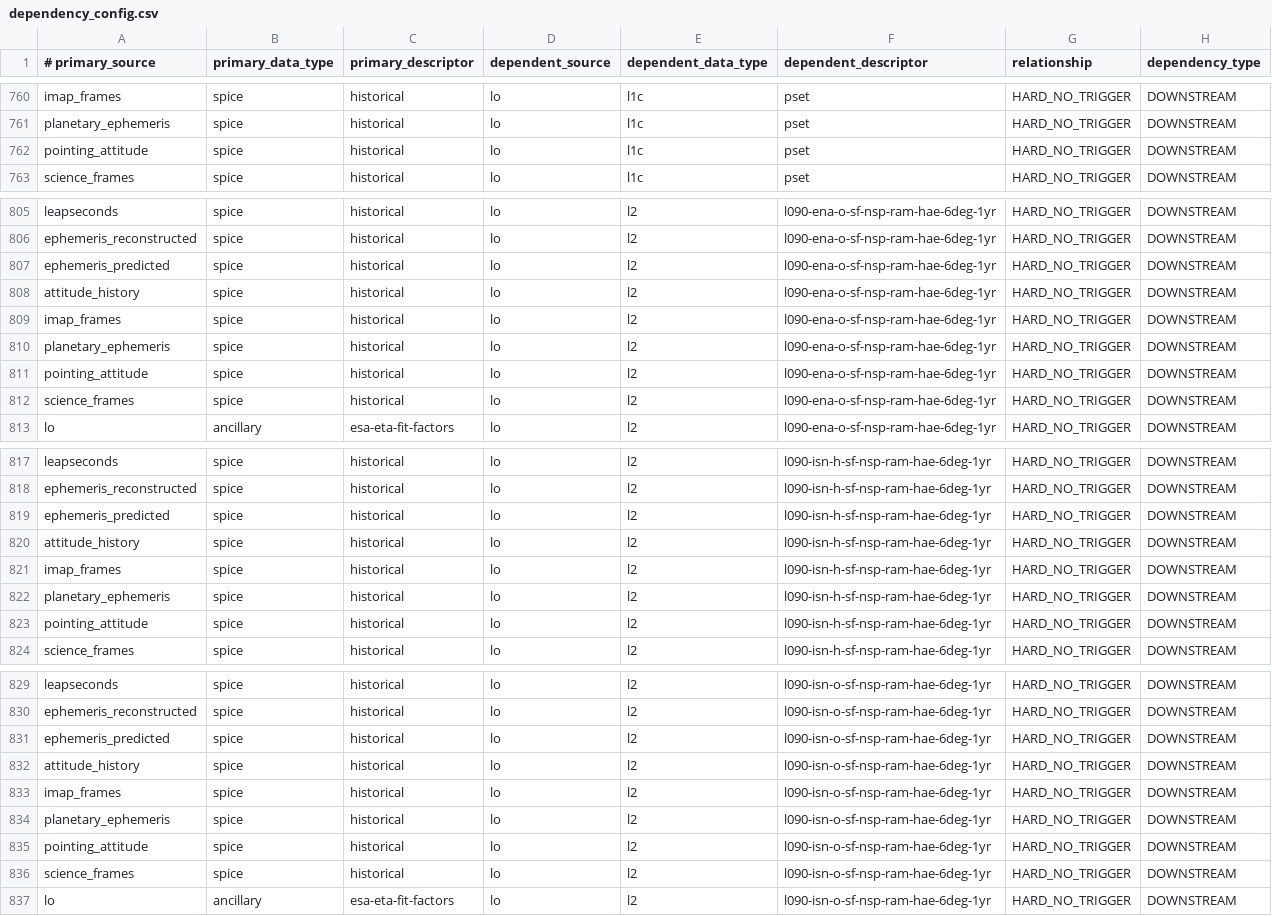
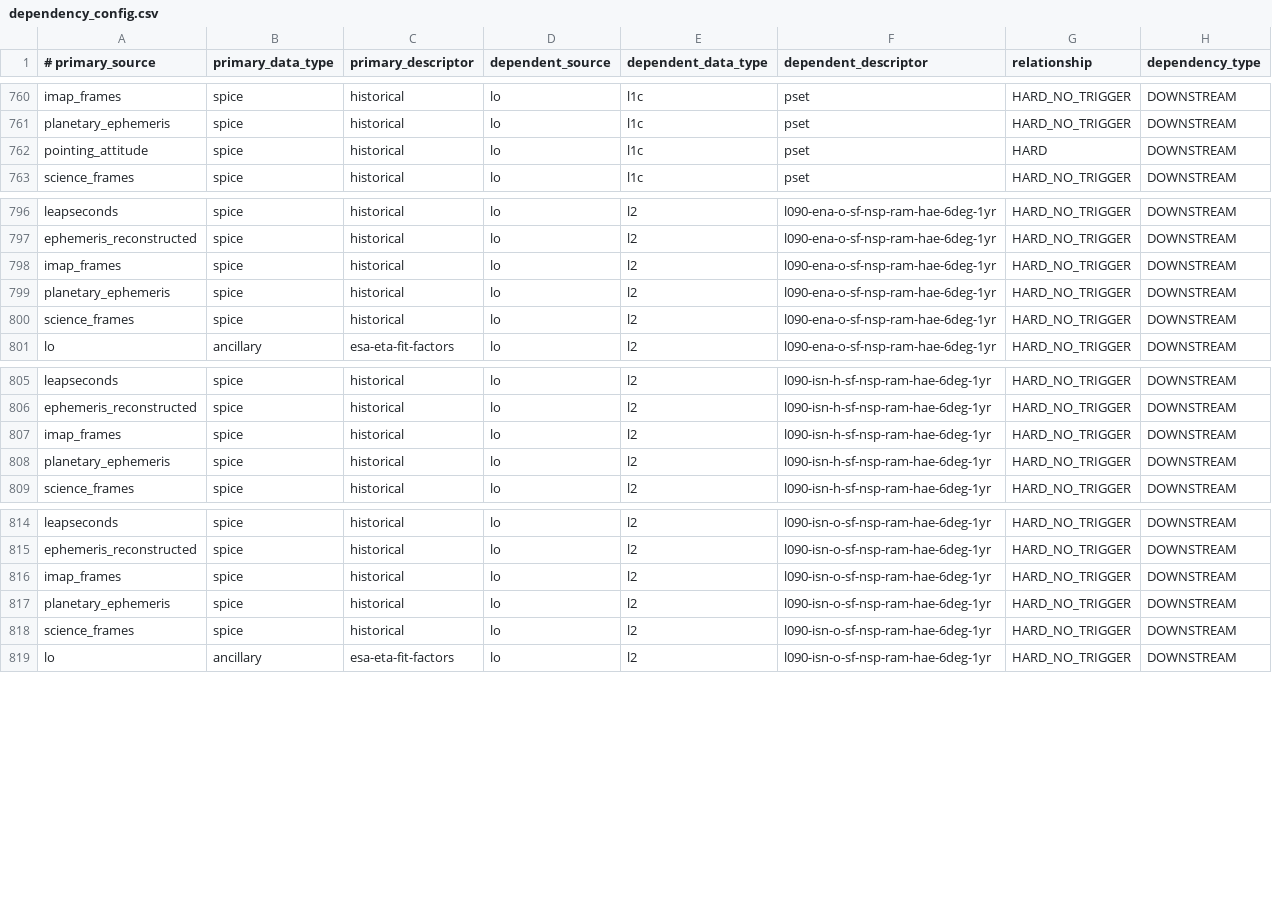
Before and after one commit to laspsandoval/sds-data-manager, a CSV file: sds_data_manager/lambda_code/SDSCode/pipeline_lambdas/dependency_config.csv, drawn as a sheet; only a part is shown, gaps mark what is left out; the diff covers the shown part only.

```diff
--- a/sds_data_manager/lambda_code/SDSCode/pipeline_lambdas/dependency_config.csv
+++ b/sds_data_manager/lambda_code/SDSCode/pipeline_lambdas/dependency_config.csv
@@ -761,3 +761,3 @@ imap_frames, spice, historical, lo, l1c, pset, HARD_NO_TRIGGER, DOWNSTREAM
 planetary_ephemeris, spice, historical, lo, l1c, pset, HARD_NO_TRIGGER, DOWNSTREAM
-pointing_attitude, spice, historical, lo, l1c, pset, HARD_NO_TRIGGER, DOWNSTREAM
+pointing_attitude, spice, historical, lo, l1c, pset, HARD, DOWNSTREAM
 science_frames, spice, historical, lo, l1c, pset, HARD_NO_TRIGGER, DOWNSTREAM
@@ -806,7 +797,4 @@ leapseconds, spice, historical, lo, l2, l090-ena-o-sf-nsp-ram-hae-6deg-1yr, HARD
 ephemeris_reconstructed, spice, historical, lo, l2, l090-ena-o-sf-nsp-ram-hae-6deg-1yr, HARD_NO_TRIGGER, DOWNSTREAM
-ephemeris_predicted, spice, historical, lo, l2, l090-ena-o-sf-nsp-ram-hae-6deg-1yr, HARD_NO_TRIGGER, DOWNSTREAM
-attitude_history, spice, historical, lo, l2, l090-ena-o-sf-nsp-ram-hae-6deg-1yr, HARD_NO_TRIGGER, DOWNSTREAM
 imap_frames, spice, historical, lo, l2, l090-ena-o-sf-nsp-ram-hae-6deg-1yr, HARD_NO_TRIGGER, DOWNSTREAM
 planetary_ephemeris, spice, historical, lo, l2, l090-ena-o-sf-nsp-ram-hae-6deg-1yr, HARD_NO_TRIGGER, DOWNSTREAM
-pointing_attitude, spice, historical, lo, l2, l090-ena-o-sf-nsp-ram-hae-6deg-1yr, HARD_NO_TRIGGER, DOWNSTREAM
 science_frames, spice, historical, lo, l2, l090-ena-o-sf-nsp-ram-hae-6deg-1yr, HARD_NO_TRIGGER, DOWNSTREAM
@@ -818,7 +806,4 @@ leapseconds, spice, historical, lo, l2, l090-isn-h-sf-nsp-ram-hae-6deg-1yr, HARD
 ephemeris_reconstructed, spice, historical, lo, l2, l090-isn-h-sf-nsp-ram-hae-6deg-1yr, HARD_NO_TRIGGER, DOWNSTREAM
-ephemeris_predicted, spice, historical, lo, l2, l090-isn-h-sf-nsp-ram-hae-6deg-1yr, HARD_NO_TRIGGER, DOWNSTREAM
-attitude_history, spice, historical, lo, l2, l090-isn-h-sf-nsp-ram-hae-6deg-1yr, HARD_NO_TRIGGER, DOWNSTREAM
 imap_frames, spice, historical, lo, l2, l090-isn-h-sf-nsp-ram-hae-6deg-1yr, HARD_NO_TRIGGER, DOWNSTREAM
 planetary_ephemeris, spice, historical, lo, l2, l090-isn-h-sf-nsp-ram-hae-6deg-1yr, HARD_NO_TRIGGER, DOWNSTREAM
-pointing_attitude, spice, historical, lo, l2, l090-isn-h-sf-nsp-ram-hae-6deg-1yr, HARD_NO_TRIGGER, DOWNSTREAM
 science_frames, spice, historical, lo, l2, l090-isn-h-sf-nsp-ram-hae-6deg-1yr, HARD_NO_TRIGGER, DOWNSTREAM
@@ -830,7 +815,4 @@ leapseconds, spice, historical, lo, l2, l090-isn-o-sf-nsp-ram-hae-6deg-1yr, HARD
 ephemeris_reconstructed, spice, historical, lo, l2, l090-isn-o-sf-nsp-ram-hae-6deg-1yr, HARD_NO_TRIGGER, DOWNSTREAM
-ephemeris_predicted, spice, historical, lo, l2, l090-isn-o-sf-nsp-ram-hae-6deg-1yr, HARD_NO_TRIGGER, DOWNSTREAM
-attitude_history, spice, historical, lo, l2, l090-isn-o-sf-nsp-ram-hae-6deg-1yr, HARD_NO_TRIGGER, DOWNSTREAM
 imap_frames, spice, historical, lo, l2, l090-isn-o-sf-nsp-ram-hae-6deg-1yr, HARD_NO_TRIGGER, DOWNSTREAM
 planetary_ephemeris, spice, historical, lo, l2, l090-isn-o-sf-nsp-ram-hae-6deg-1yr, HARD_NO_TRIGGER, DOWNSTREAM
-pointing_attitude, spice, historical, lo, l2, l090-isn-o-sf-nsp-ram-hae-6deg-1yr, HARD_NO_TRIGGER, DOWNSTREAM
 science_frames, spice, historical, lo, l2, l090-isn-o-sf-nsp-ram-hae-6deg-1yr, HARD_NO_TRIGGER, DOWNSTREAM
```
Also changed, not shown: 15 removed rows and 1 edited cell elsewhere in this file.
